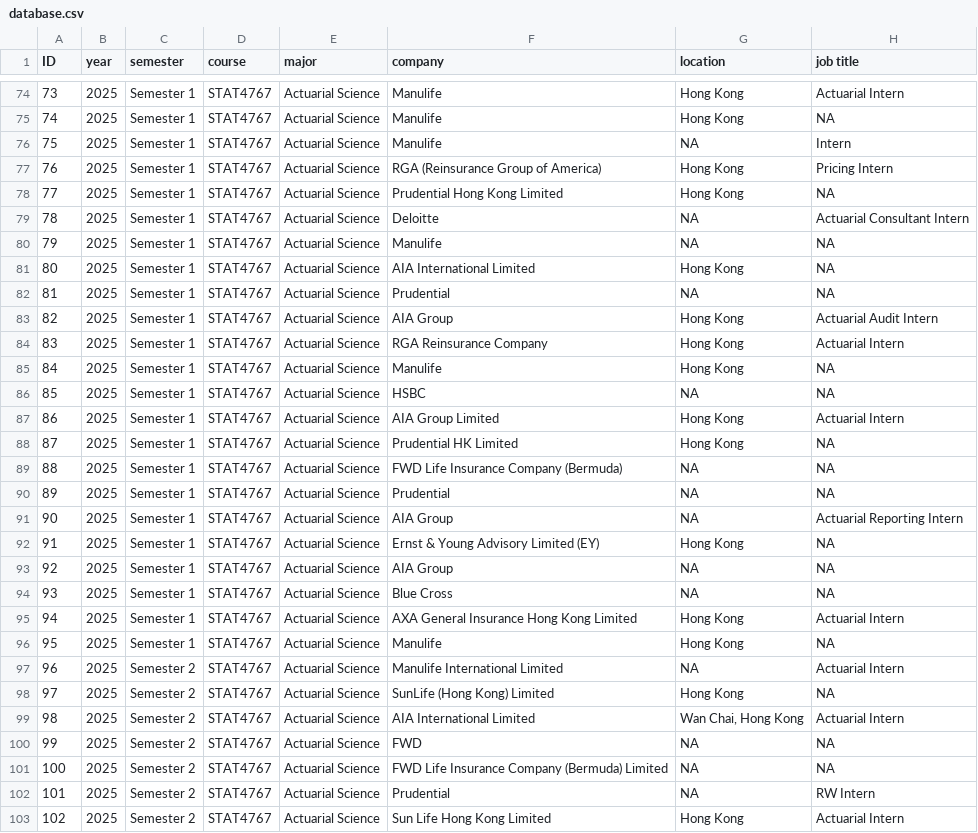
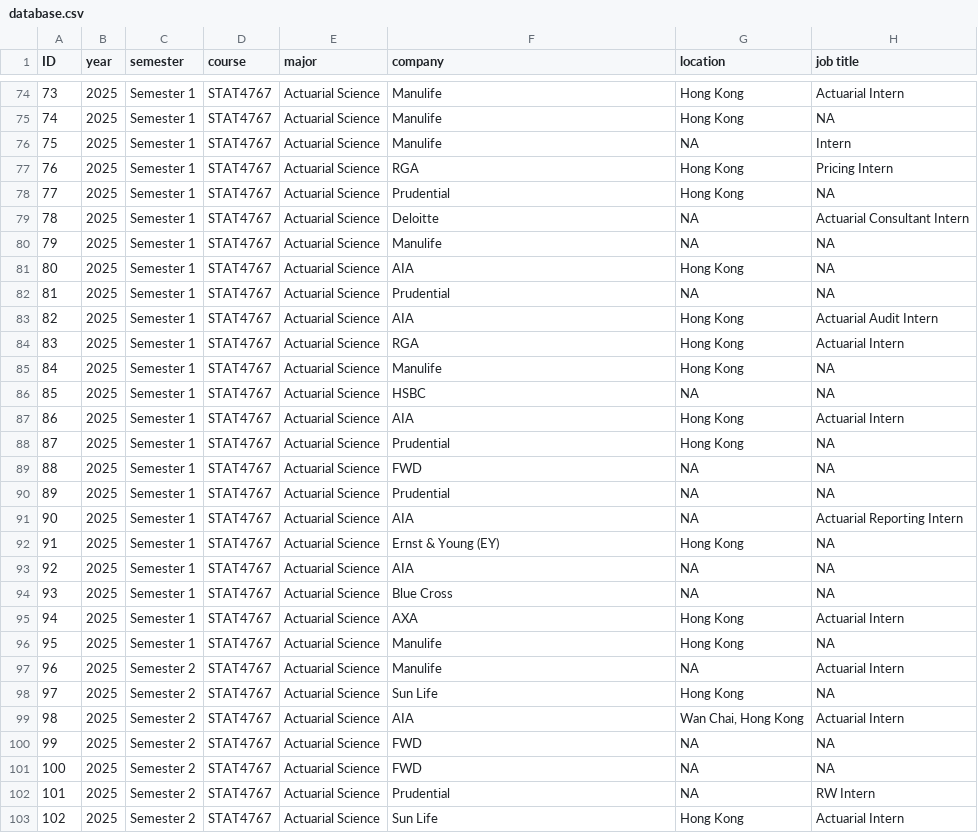
Before and after one commit to stevenjyw123-stack/stat4710-app, a CSV file: STAT4710 app/database.csv, drawn as a sheet; only a part is shown, gaps mark what is left out; the diff covers the shown part only; the diff names each change by its address in the sheet, - before the commit and + after, or states it on an @@ line.

```diff
--- a/STAT4710 app/database.csv
+++ b/STAT4710 app/database.csv
-F77 (company): RGA (Reinsurance Group of America)
+F77 (company): RGA
-F78 (company): Prudential Hong Kong Limited
+F78 (company): Prudential
-F81 (company): AIA International Limited
+F81 (company): AIA
-F83 (company): AIA Group
+F83 (company): AIA
-F84 (company): RGA Reinsurance Company
+F84 (company): RGA
-F87 (company): AIA Group Limited
+F87 (company): AIA
-F88 (company): Prudential HK Limited
+F88 (company): Prudential
-F89 (company): FWD Life Insurance Company (Bermuda)
+F89 (company): FWD
-F91 (company): AIA Group
+F91 (company): AIA
-F92 (company): Ernst & Young Advisory Limited (EY)
+F92 (company): Ernst & Young (EY)
-F93 (company): AIA Group
+F93 (company): AIA
-F95 (company): AXA General Insurance Hong Kong Limited
+F95 (company): AXA
-F97 (company): Manulife International Limited
+F97 (company): Manulife
-F98 (company): SunLife (Hong Kong) Limited
+F98 (company): Sun Life
-F99 (company): AIA International Limited
+F99 (company): AIA
-F101 (company): FWD Life Insurance Company (Bermuda) Limited
+F101 (company): FWD
-F103 (company): Sun Life Hong Kong Limited
+F103 (company): Sun Life
```
Also changed, not shown: 54 edited cells elsewhere in this file, 4 other files.
